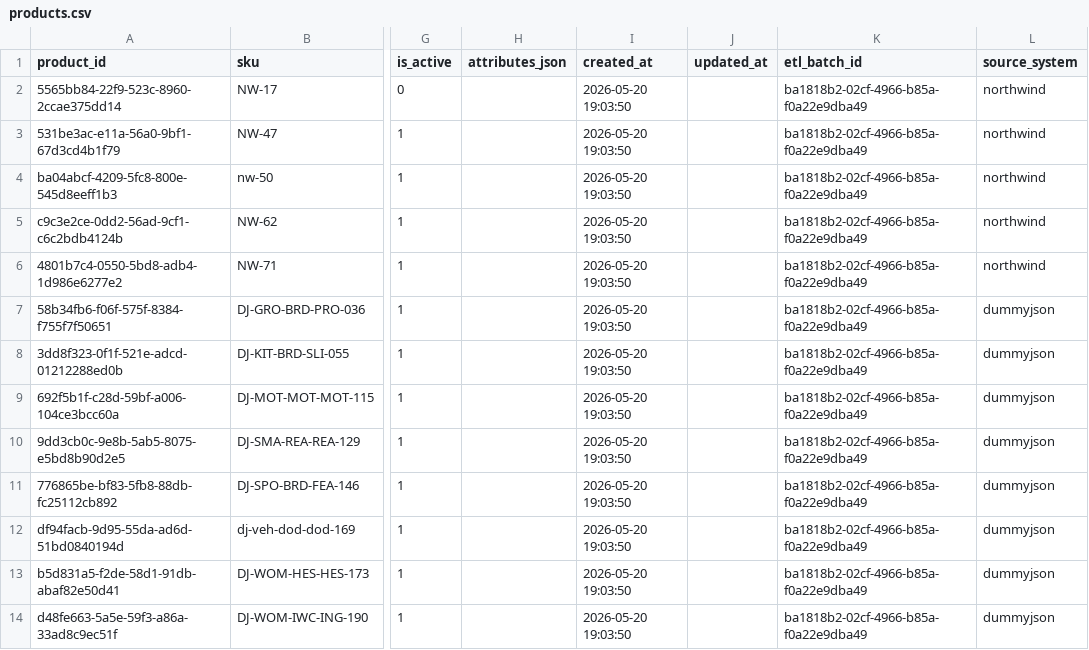
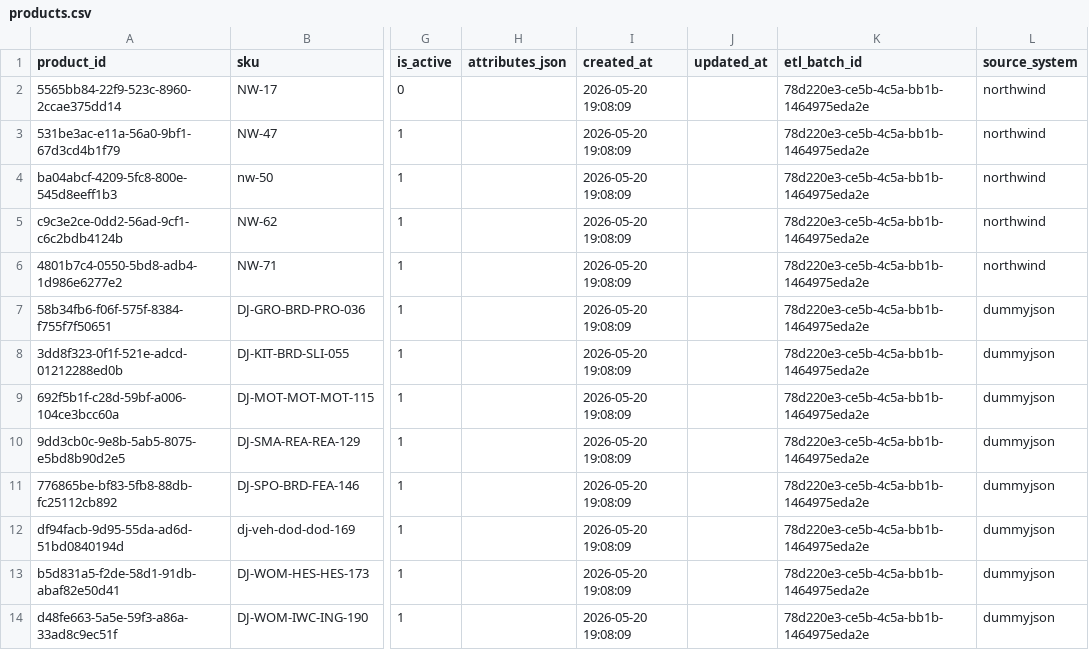
Before and after one commit to ItcProjects-R4/CAI4_AIS5_S11_P2, a CSV file: data/quarantine/products.csv, drawn as a sheet; only a part is shown, gaps mark what is left out; the diff names each change by its address in the sheet, - before the commit and + after, or states it on an @@ line.

```diff
--- a/data/quarantine/products.csv
+++ b/data/quarantine/products.csv
-I2:I14 (created_at): 2026-05-20 19:03:50
+I2:I14 (created_at): 2026-05-20 19:08:09
-K2:K14 (etl_batch_id): ba1818b2-02cf-4966-b85a-f0a22e9dba49
+K2:K14 (etl_batch_id): 78d220e3-ce5b-4c5a-bb1b-1464975eda2e
```
Also changed, not shown: data/clean/etl_batch.csv, data/clean/products.csv, 14 other files.
